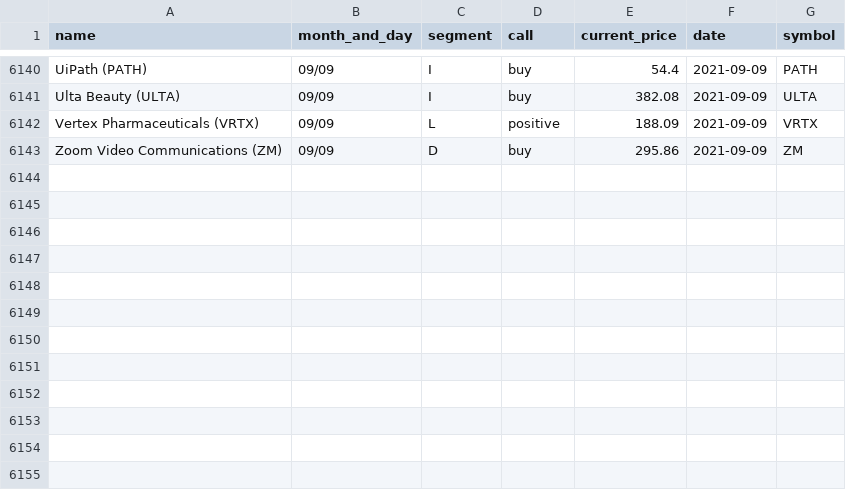
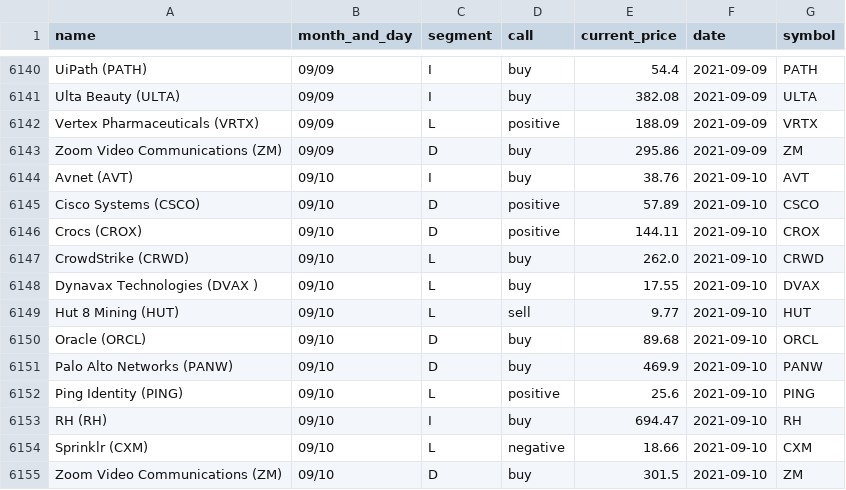
Before and after one commit to gaborvecsei/Mad-Money-Backtesting, a CSV file: mad_money_recommendations.csv, drawn as a sheet; only a part is shown, gaps mark what is left out; the diff names each change by its address in the sheet, - before the commit and + after, or states it on an @@ line.

```diff
--- a/mad_money_recommendations.csv
+++ b/mad_money_recommendations.csv
+row 6144: Avnet (AVT) | 09/10 | I | buy | 38.76 | 2021-09-10 | AVT
+row 6145: Cisco Systems (CSCO) | 09/10 | D | positive | 57.89 | 2021-09-10 | CSCO
+row 6146: Crocs (CROX) | 09/10 | D | positive | 144.11 | 2021-09-10 | CROX
+row 6147: CrowdStrike (CRWD) | 09/10 | L | buy | 262.0 | 2021-09-10 | CRWD
+row 6148: Dynavax Technologies (DVAX ) | 09/10 | L | buy | 17.55 | 2021-09-10 | DVAX
+row 6149: Hut 8 Mining (HUT) | 09/10 | L | sell | 9.77 | 2021-09-10 | HUT
+row 6150: Oracle (ORCL) | 09/10 | D | buy | 89.68 | 2021-09-10 | ORCL
+row 6151: Palo Alto Networks (PANW) | 09/10 | D | buy | 469.9 | 2021-09-10 | PANW
+row 6152: Ping Identity (PING) | 09/10 | L | positive | 25.6 | 2021-09-10 | PING
+row 6153: RH (RH) | 09/10 | I | buy | 694.47 | 2021-09-10 | RH
+row 6154: Sprinklr (CXM) | 09/10 | L | negative | 18.66 | 2021-09-10 | CXM
+row 6155: Zoom Video Communications (ZM) | 09/10 | D | buy | 301.5 | 2021-09-10 | ZM
```
